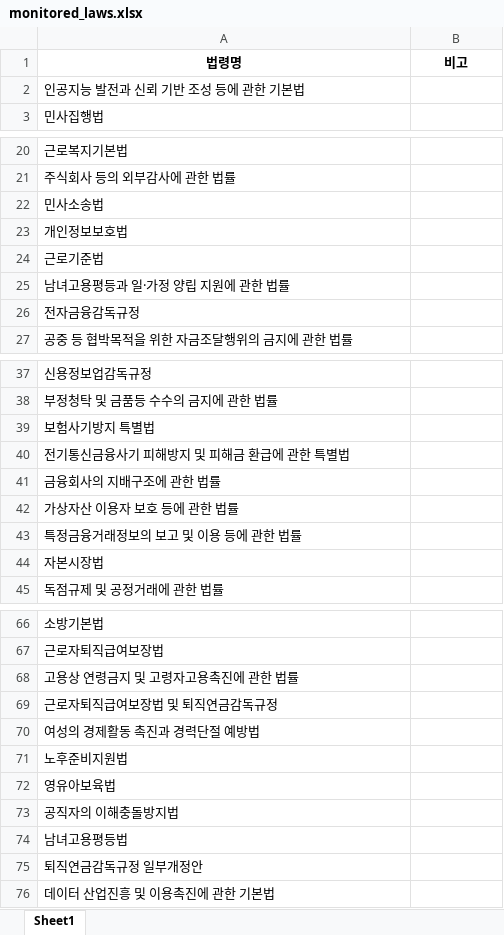
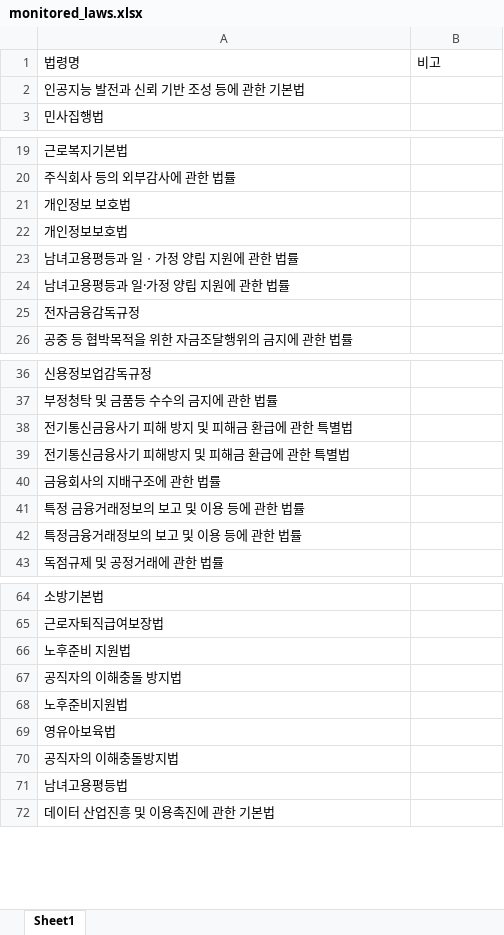
Before and after one commit to nss133/auto_law_change, an Excel workbook: data/monitored_laws.xlsx, sheet Sheet1, drawn as a sheet; only a part is shown, gaps mark what is left out; values as stored, in another font and other column widths than the file's, no borders; removed rows and columns are numbered as before the commit, all else as after; the diff covers the shown part only; the diff names each change by its address in the sheet, - before the commit and + after, or states it on an @@ line.

```diff
--- a/data/monitored_laws.xlsx (sheet Sheet1)
+++ b/data/monitored_laws.xlsx (sheet Sheet1)
@@ A1:B1 bold: on → off, alignment: center → left @@
-A21: 민사소송법
+A21: 개인정보 보호법
-A23: 근로기준법
+A23: 남녀고용평등과 일ㆍ가정 양립 지원에 관한 법률
-A38: 보험사기방지 특별법
+A38: 전기통신금융사기 피해 방지 및 피해금 환급에 관한 특별법
-A41: 가상자산 이용자 보호 등에 관한 법률
+A41: 특정 금융거래정보의 보고 및 이용 등에 관한 법률
-row 44: 자본시장법
-A66: 고용상 연령금지 및 고령자고용촉진에 관한 법률
+A66: 노후준비 지원법
-A67: 근로자퇴직급여보장법 및 퇴직연금감독규정
+A67: 공직자의 이해충돌 방지법
-row 70: 여성의 경제활동 촉진과 경력단절 예방법
-row 75: 퇴직연금감독규정 일부개정안
```
Also changed, not shown: 1 removed row and 2 edited cells elsewhere in this sheet.
